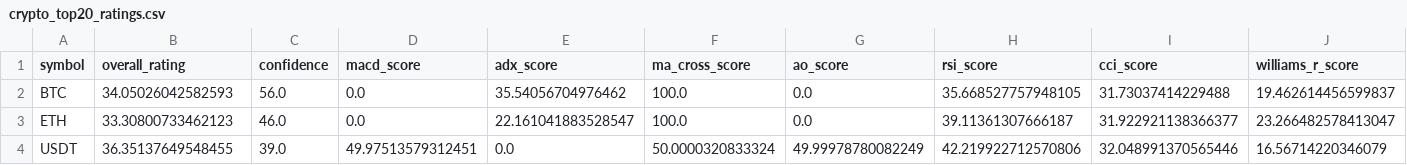
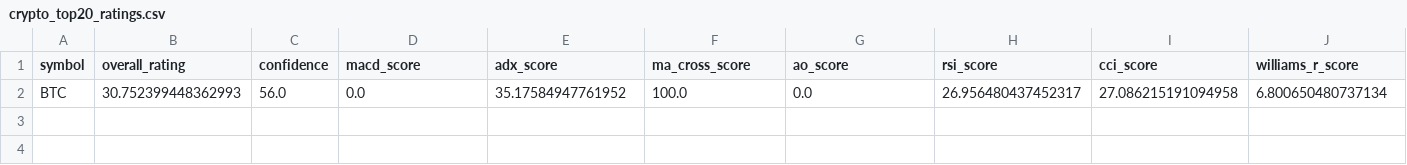
Before and after one commit to cr7pto0-py/crypto-tech-agent, a CSV file: crypto_top20_ratings.csv, drawn as a sheet; only a part is shown; rows hold the shown columns only; the diff names each change by its address in the sheet, - before the commit and + after, or states it on an @@ line.

```diff
--- a/crypto_top20_ratings.csv
+++ b/crypto_top20_ratings.csv
-B2 (overall_rating): 34.05026042582593
+B2 (overall_rating): 30.752399448362993
-E2 (adx_score): 35.54056704976462
+E2 (adx_score): 35.17584947761952
-H2 (rsi_score): 35.668527757948105
+H2 (rsi_score): 26.956480437452317
-I2 (cci_score): 31.73037414229488
+I2 (cci_score): 27.086215191094958
-J2 (williams_r_score): 19.462614456599837
+J2 (williams_r_score): 6.800650480737134
-row 3: ETH | 33.30800733462123 | 46.0 | 0.0 | 22.161041883528547 | 100.0 | 0.0 | 39.11361307666187 | 31.922921138366377 | 23.266482578413047
-row 4: USDT | 36.35137649548455 | 39.0 | 49.97513579312451 | 0.0 | 50.0000320833324 | 49.99978780082249 | 42.219922712570806 | 32.048991370565446 | 16.56714220346079
```
